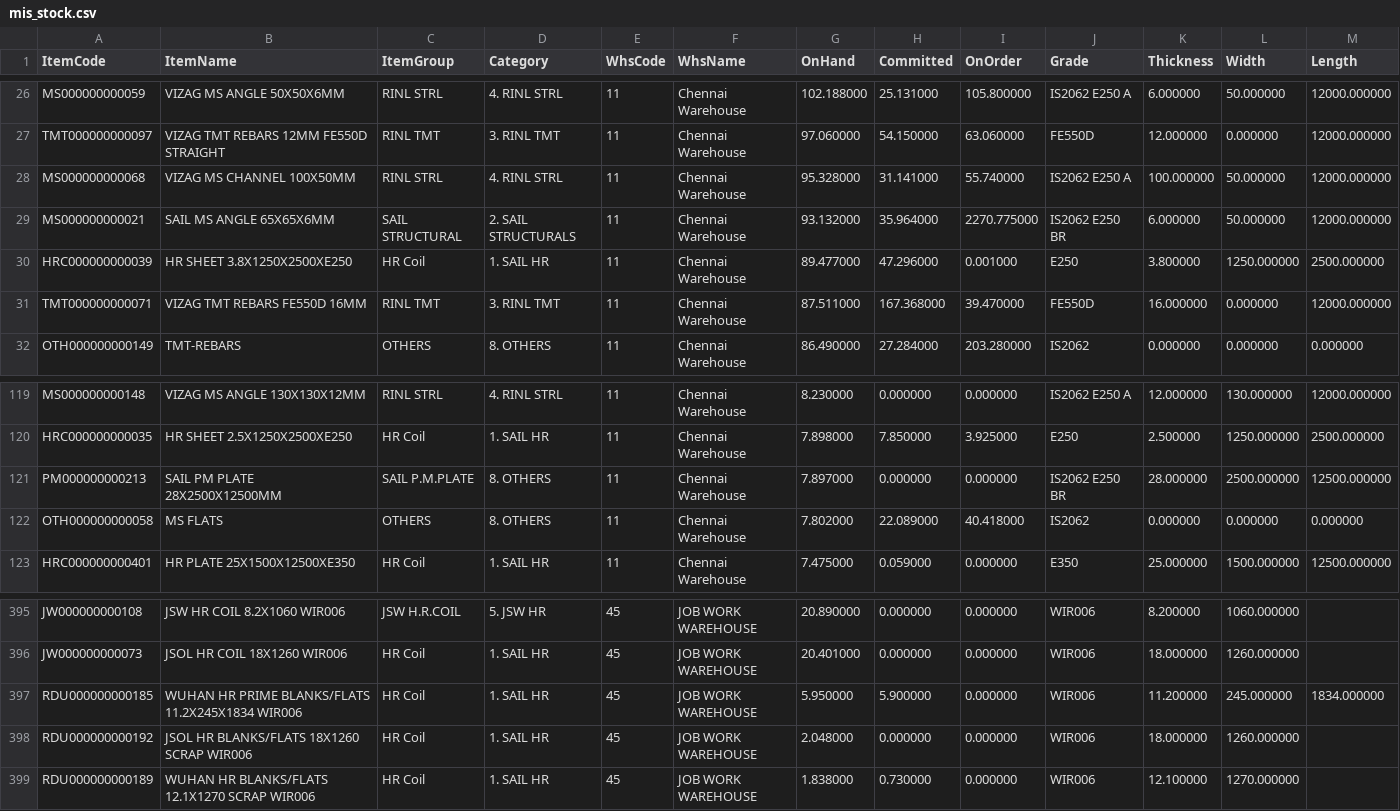
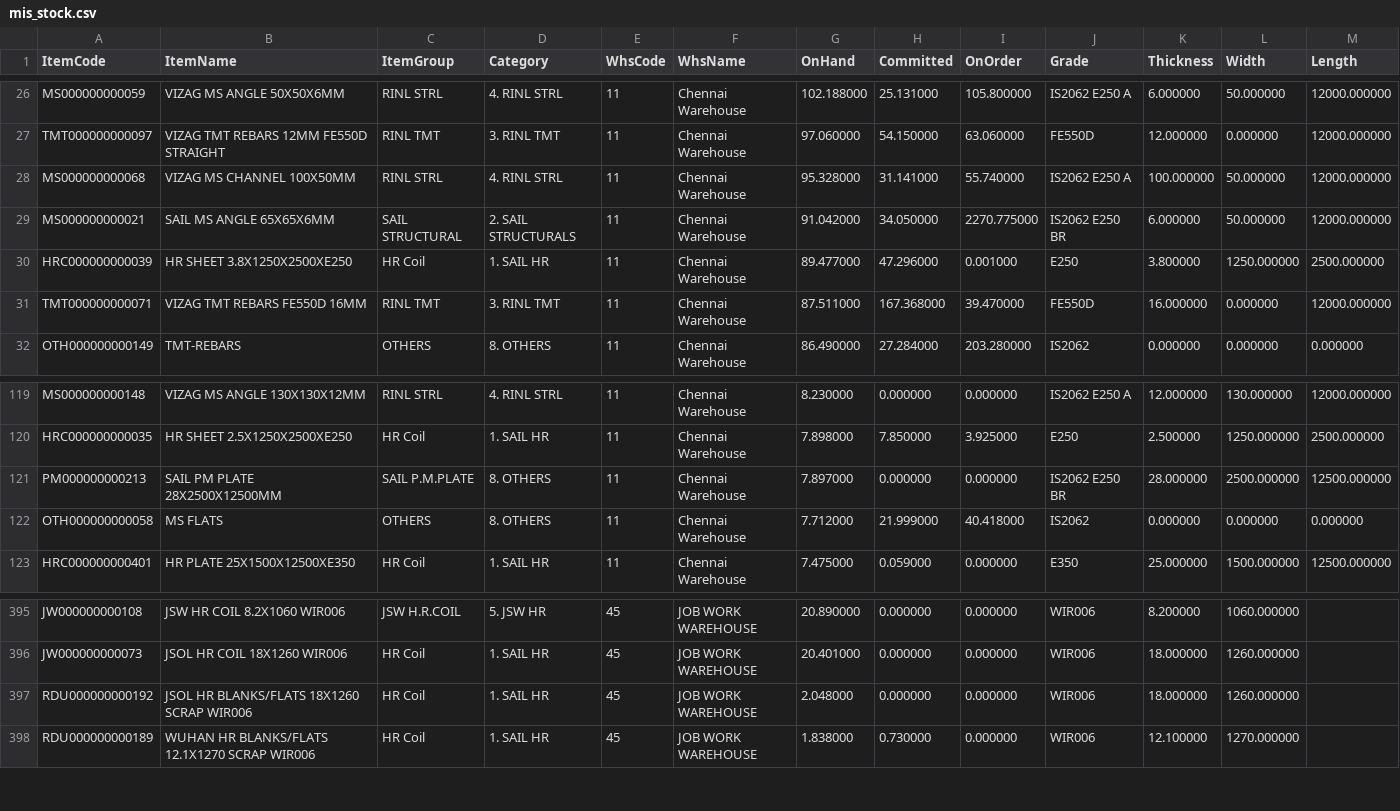
Before and after one commit to BSC23609/bsc-stock-data, a CSV file: mis_stock.csv, drawn as a sheet; only a part is shown, gaps mark what is left out.

Commit message:
stock refresh 2026-09-23 22:00

```diff
--- a/mis_stock.csv
+++ b/mis_stock.csv
@@ -28,3 +28,3 @@ TMT000000000097,VIZAG TMT REBARS 12MM  FE550D STRAIGHT,RINL TMT,3. RINL TMT,11,C
 MS000000000068,VIZAG MS CHANNEL 100X50MM,RINL STRL,4. RINL STRL,11,Chennai Warehouse,95.328000,31.141000,55.740000,IS2062 E250 A,100.000000,50.000000,12000.000000
-MS000000000021,SAIL MS ANGLE 65X65X6MM,SAIL STRUCTURAL,2. SAIL STRUCTURALS,11,Chennai Warehouse,93.132000,35.964000,2270.775000,IS2062 E250 BR,6.000000,50.000000,12000.000000
+MS000000000021,SAIL MS ANGLE 65X65X6MM,SAIL STRUCTURAL,2. SAIL STRUCTURALS,11,Chennai Warehouse,91.042000,34.050000,2270.775000,IS2062 E250 BR,6.000000,50.000000,12000.000000
 HRC000000000039,HR SHEET 3.8X1250X2500XE250,HR Coil,1. SAIL HR,11,Chennai Warehouse,89.477000,47.296000,0.001000,E250,3.800000,1250.000000,2500.000000
@@ -121,3 +121,3 @@ HRC000000000035,HR SHEET 2.5X1250X2500XE250,HR Coil,1. SAIL HR,11,Chennai Wareho
 PM000000000213,SAIL PM PLATE 28X2500X12500MM,SAIL P.M.PLATE,8. OTHERS,11,Chennai Warehouse,7.897000,0.000000,0.000000,IS2062 E250 BR,28.000000,2500.000000,12500.000000
-OTH000000000058,MS FLATS,OTHERS,8. OTHERS,11,Chennai Warehouse,7.802000,22.089000,40.418000,IS2062,0.000000,0.000000,0.000000
+OTH000000000058,MS FLATS,OTHERS,8. OTHERS,11,Chennai Warehouse,7.712000,21.999000,40.418000,IS2062,0.000000,0.000000,0.000000
 HRC000000000401,HR PLATE 25X1500X12500XE350,HR Coil,1. SAIL HR,11,Chennai Warehouse,7.475000,0.059000,0.000000,E350,25.000000,1500.000000,12500.000000
@@ -396,3 +396,2 @@ JW000000000108,JSW HR COIL 8.2X1060 WIR006,JSW H.R.COIL,5. JSW HR,45,JOB WORK WA
 JW000000000073,JSOL HR COIL 18X1260 WIR006,HR Coil,1. SAIL HR,45,JOB WORK WAREHOUSE,20.401000,0.000000,0.000000,WIR006,18.000000,1260.000000,
-RDU000000000185,WUHAN HR PRIME BLANKS/FLATS 11.2X245X1834 WIR006,HR Coil,1. SAIL HR,45,JOB WORK WAREHOUSE,5.950000,5.900000,0.000000,WIR006,11.200000,245.000000,1834.000000
 RDU000000000192,JSOL HR BLANKS/FLATS 18X1260 SCRAP WIR006,HR Coil,1. SAIL HR,45,JOB WORK WAREHOUSE,2.048000,0.000000,0.000000,WIR006,18.000000,1260.000000,
```
Also changed, not shown: mis_jobwork_balance.csv, mis_jobwork_docs.csv, 3 other files.
